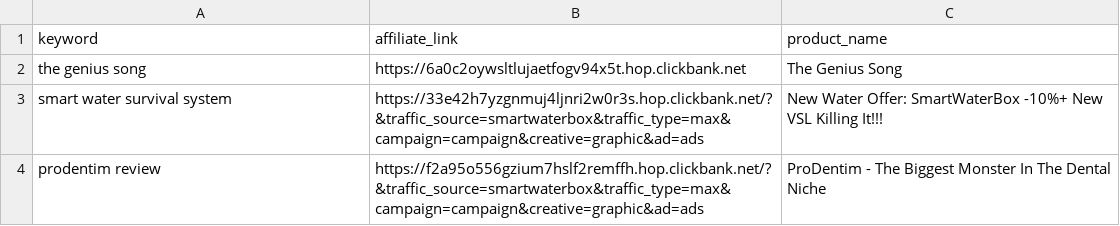
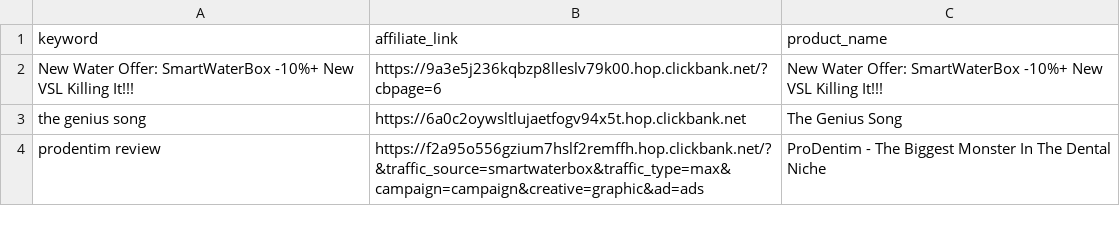
Before and after one commit to startknowledge/ultra-static-seo-engine, a CSV file: money-keywords.csv, drawn as a sheet; removed rows and columns are numbered as before the commit, all else as after; the diff names each change by its address in the sheet, - before the commit and + after, or states it on an @@ line.

Commit message:
🚀 update [skip ci]

```diff
--- a/money-keywords.csv
+++ b/money-keywords.csv
+row 2: New Water Offer: SmartWaterBox -10%+ New VSL Killing It!!! | https://9a3e5j236kqbzp8lleslv79k00.hop.clickbank.net/?cbpage=6 | New Water Offer: SmartWaterBox -10%+ New VSL Killing It!!!
-row 3: smart water survival system | https://33e42h7yzgnmuj4ljnri2w0r3s.hop.clickbank.net/?&traffic_source=smartwaterbox&traffic_type=max&campaign=campaign&creative=graphic&ad=ads | New Water Offer: SmartWaterBox -10%+ New VSL Killing It!!!
```
